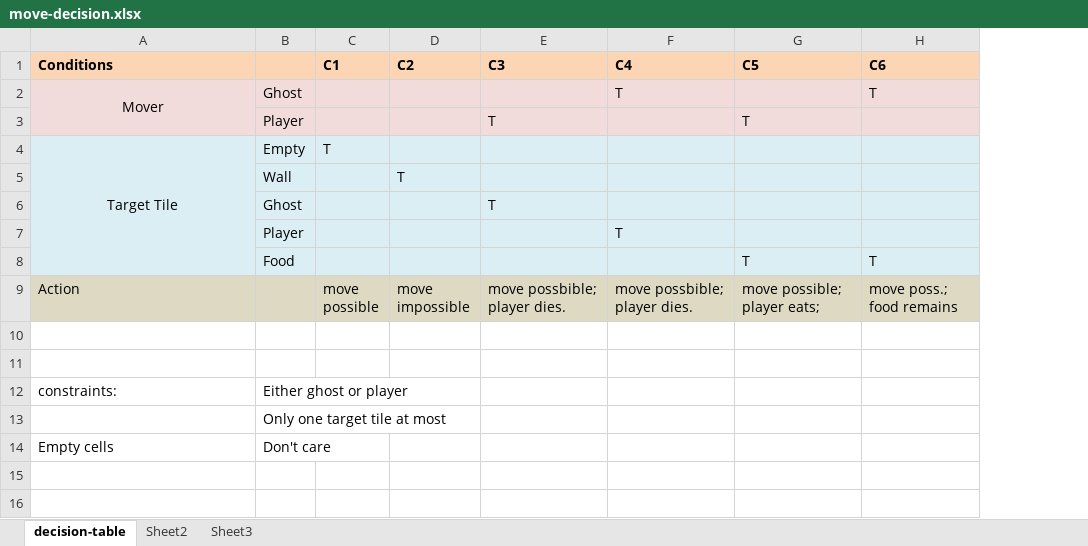
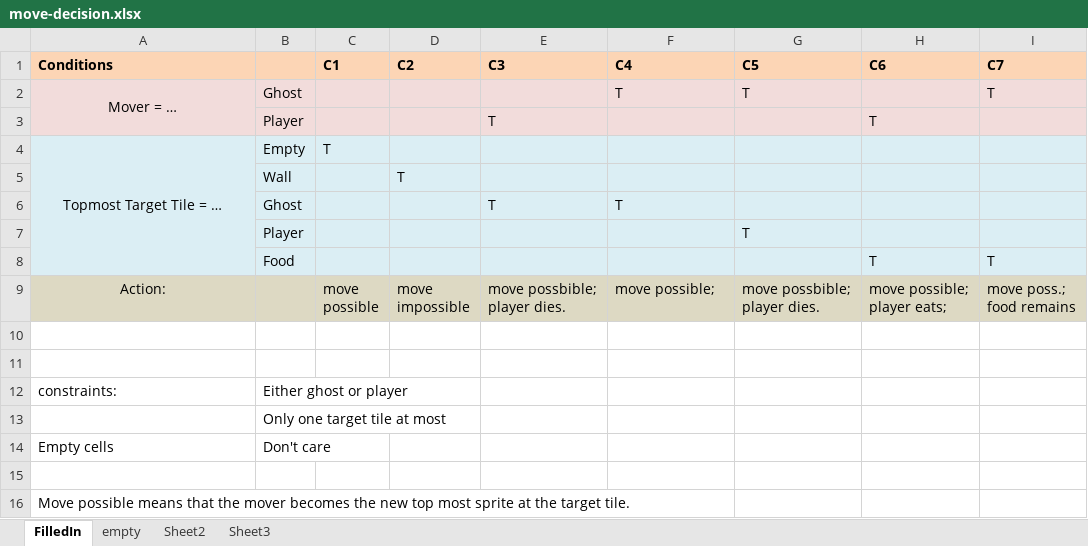
Before and after one commit to avandeursen/jpacman-framework-v5, an Excel workbook: docs/move-decision.xlsx, sheet FilledIn, drawn as a sheet; values as stored, in another font and other column widths than the file's, no borders; removed rows and columns are numbered as before the commit, all else as after; ↵ is a line break in a cell; the diff names each change by its address in the sheet, - before the commit and + after, or states it on an @@ line.

Commit message:
Updated to reflect that multiple sprites can be on one tile.

```diff
--- a/docs/move-decision.xlsx (sheet FilledIn)
+++ b/docs/move-decision.xlsx (sheet FilledIn)
-sheet tab: decision-table
+sheet tab: FilledIn
+sheet tab: empty
+column I (C7), rows 8-9: T | move poss.; ↵ food remains
-row 2: Mover | Ghost |  |  |  | T |  | T
-row 3:  | Player |  |  | T |  | T
+row 2: Mover = … | Ghost |  |  |  | T | T |  | T
+row 3:  | Player |  |  | T |  |  | T
-A4 (Conditions): Target Tile
+A4 (Conditions): Topmost Target Tile = …
-F6 (C4): (empty)
+F6 (C4): T
-row 7:  | Player |  |  |  | T
+row 7:  | Player |  |  |  |  | T
-G8 (C5): T
+G8 (C5): (empty)
-A9 (Conditions): Action
+A9 (Conditions): Action:
-A9 alignment: left
+A9 alignment: center
-F9 (C4): move possbible; ↵ player dies.
+F9 (C4): move possible;
-G9 (C5): move possible; ↵ player eats;
+G9 (C5): move possbible; ↵ player dies.
-H9 (C6): move poss.; ↵ food remains
+H9 (C6): move possible; ↵ player eats;
+row 15: (empty)
+row 16: Move possible means that the mover becomes the new top most sprite at the target tile.
```
